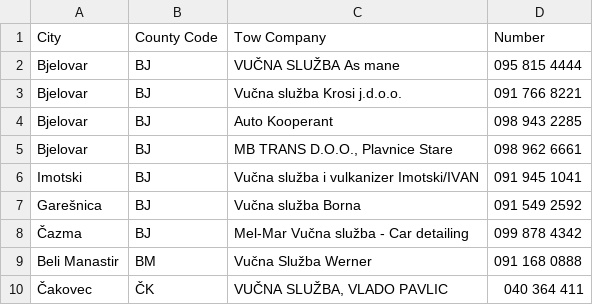
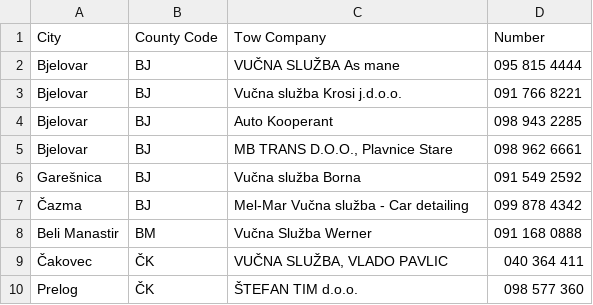
Before and after one commit to help-tools/towCroatia, a CSV file: tow_companies.csv, drawn as a sheet; only a part is shown; the shorter side is filled out with more unchanged rows.

Commit message:
4 change

```diff
--- a/tow_companies.csv
+++ b/tow_companies.csv
@@ -5,3 +5,2 @@ Bjelovar;BJ;Auto Kooperant;098 943 2285
 Bjelovar;BJ;MB TRANS D.O.O., Plavnice Stare;098 962 6661
-Imotski;BJ;Vučna služba i vulkanizer Imotski/IVAN;091 945 1041
 Garešnica;BJ;Vučna služba Borna;091 549 2592
```
